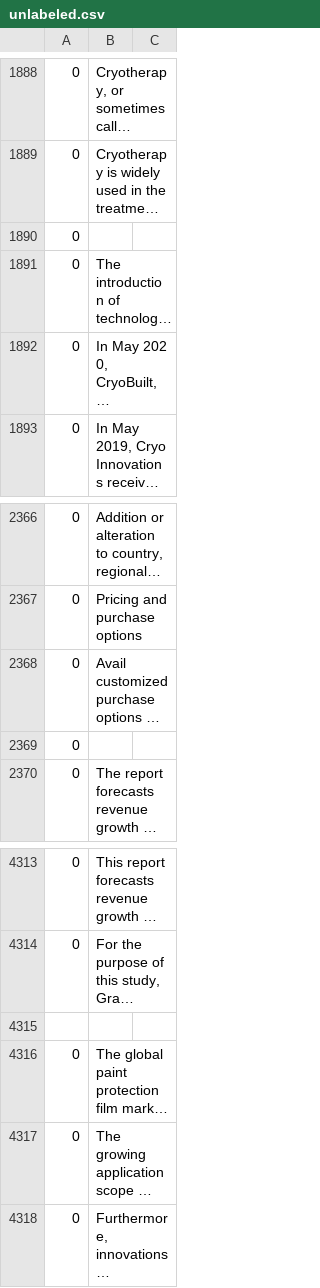
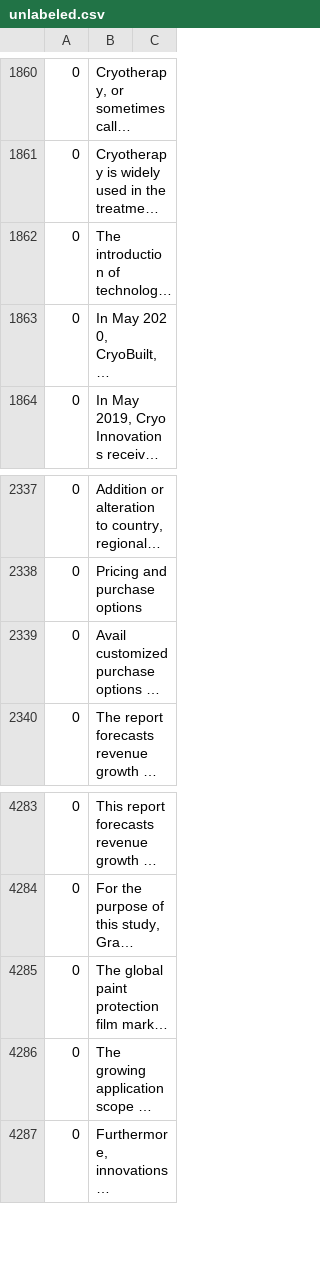
Before and after one commit to cmstroe/pet, a CSV file: unlabeled.csv, drawn as a sheet; only a part is shown, gaps mark what is left out; long unchanged cells end in …; the diff covers the shown part only; the diff names each change by its address in the sheet, - before the commit and + after, or states it on an @@ line.

Commit message:
alter unlabeled data

```diff
--- a/unlabeled.csv
+++ b/unlabeled.csv
-row 1890: 0
-row 2369: 0
-row 4315: (empty)
```
Also changed, not shown: 28 removed rows and 2 edited cells elsewhere in this file.
